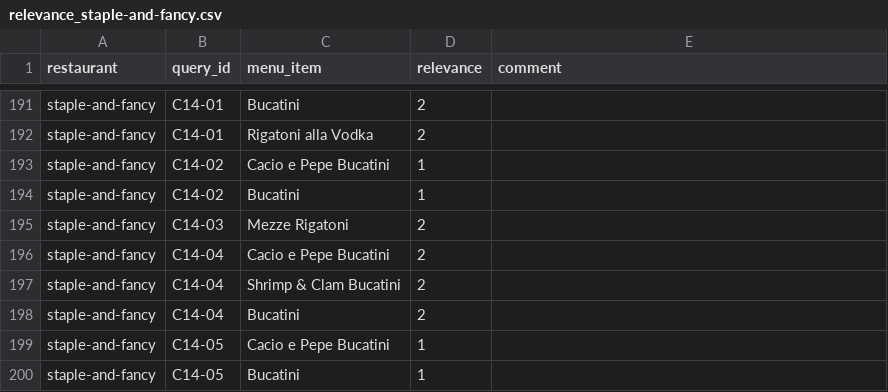
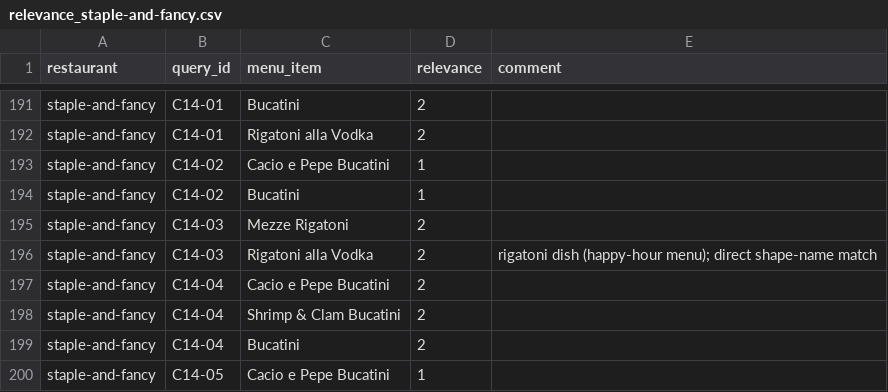
Before and after one commit to ahsank/restaurant-search, a CSV file: data/queries/relevance_staple-and-fancy.csv, drawn as a sheet; only a part is shown, gaps mark what is left out; the shorter side is filled out with more unchanged rows.

```diff
--- a/data/queries/relevance_staple-and-fancy.csv
+++ b/data/queries/relevance_staple-and-fancy.csv
@@ -195,2 +195,3 @@ staple-and-fancy,C14-02,Bucatini,1,
 staple-and-fancy,C14-03,Mezze Rigatoni,2,
+staple-and-fancy,C14-03,Rigatoni alla Vodka,2,rigatoni dish (happy-hour menu); direct shape-name match
 staple-and-fancy,C14-04,Cacio e Pepe Bucatini,2,
```
Also changed, not shown: data/queries/label_review_2026-10.csv.
